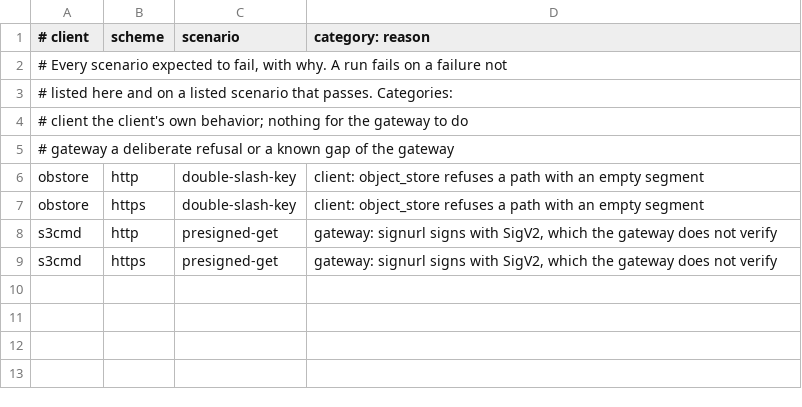
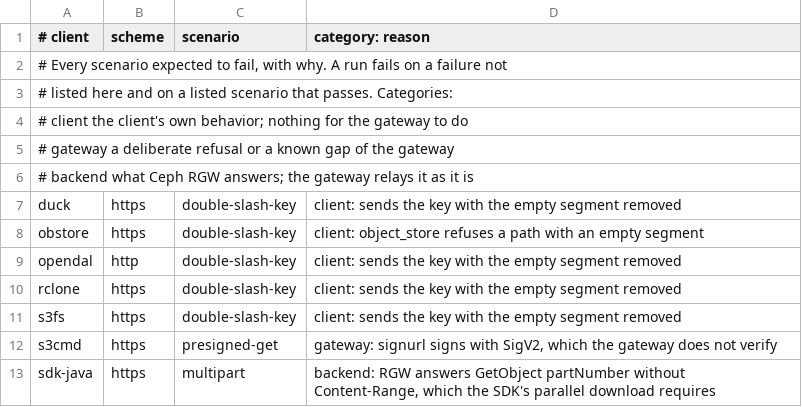
Before and after one commit to fujiwara/s3rp, a TSV file: clients/expected.tsv, drawn as a sheet; removed rows and columns are numbered as before the commit, all else as after; the diff names each change by its address in the sheet, - before the commit and + after, or states it on an @@ line.

```diff
--- a/clients/expected.tsv
+++ b/clients/expected.tsv
-row 6: obstore | http | double-slash-key | client: object_store refuses a path with an empty segment
+row 6: # backend what Ceph RGW answers; the gateway relays it as it is
+row 7: duck | https | double-slash-key | client: sends the key with the empty segment removed
-row 8: s3cmd | http | presigned-get | gateway: signurl signs with SigV2, which the gateway does not verify
+row 9: opendal | http | double-slash-key | client: sends the key with the empty segment removed
+row 10: rclone | https | double-slash-key | client: sends the key with the empty segment removed
+row 11: s3fs | https | double-slash-key | client: sends the key with the empty segment removed
+row 13: sdk-java | https | multipart | backend: RGW answers GetObject partNumber without Content-Range, which the SDK's parallel download requires
```
Also changed, not shown: 39 other files.
